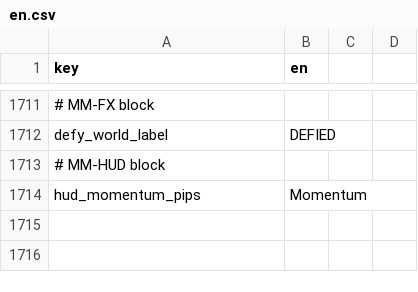
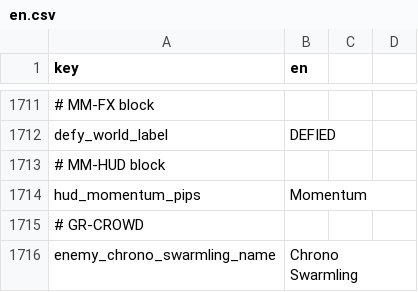
Before and after one commit to malakey/fighters-through-time-v3, a CSV file: localization/en.csv, drawn as a sheet; only a part is shown, gaps mark what is left out.

```diff
--- a/localization/en.csv
+++ b/localization/en.csv
@@ -1714 +1714,3 @@ defy_world_label,DEFIED
 hud_momentum_pips,Momentum
+# GR-CROWD
+enemy_chrono_swarmling_name,Chrono Swarmling
```
Also changed, not shown: resources/Content/content_manifest.csv, 13 other files.
